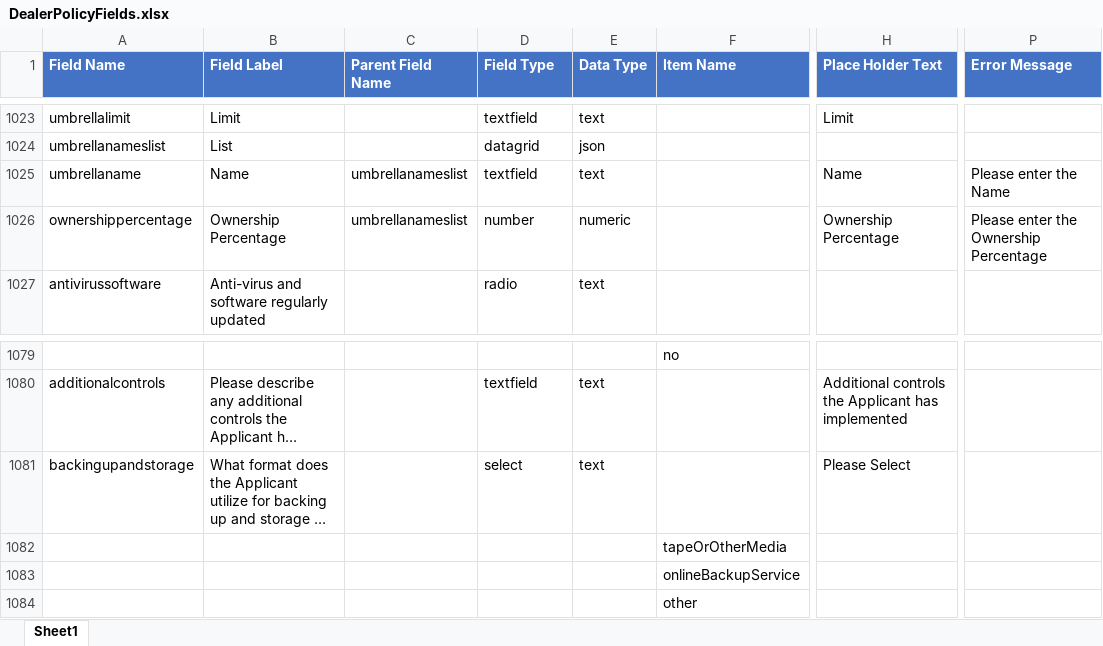
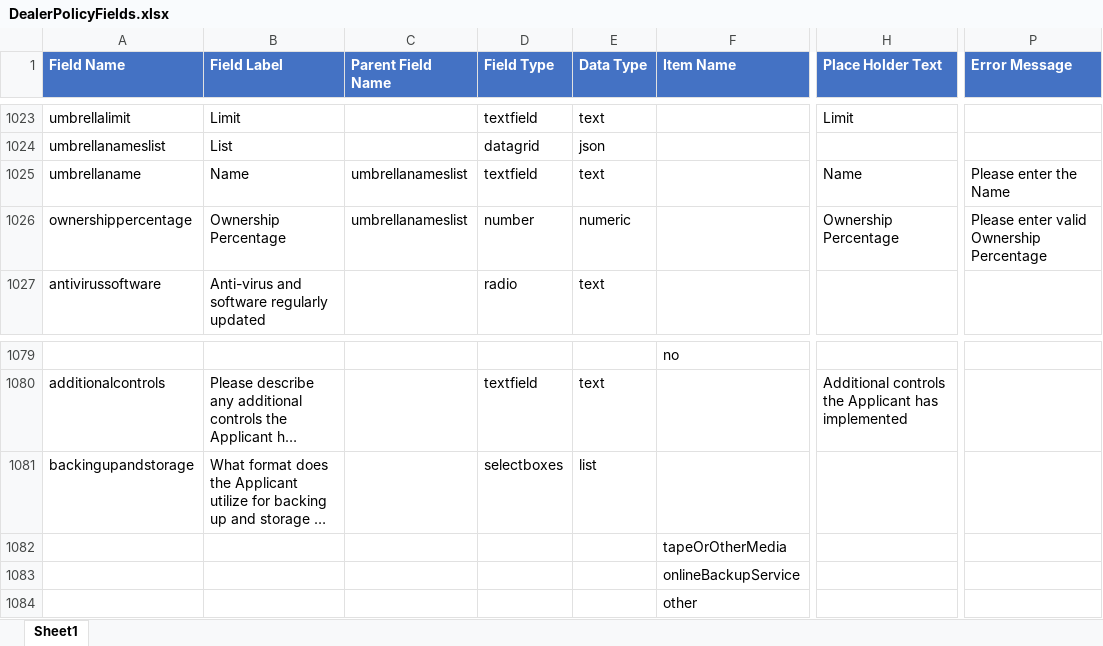
Before and after one commit to vijayeox/jenkinsdemo-API, an Excel workbook: clients/ArrowHead/content/entity/DealerPolicyFields.xlsx, sheet Sheet1, drawn as a sheet; only a part is shown, gaps mark what is left out; long unchanged cells end in …; values as stored, in another font and other column widths than the file's, no borders; conditional formats not drawn; the diff names each change by its address in the sheet, - before the commit and + after, or states it on an @@ line.

Commit message:
Update latest forms and field mapping template

```diff
--- a/clients/ArrowHead/content/entity/DealerPolicyFields.xlsx (sheet Sheet1)
+++ b/clients/ArrowHead/content/entity/DealerPolicyFields.xlsx (sheet Sheet1)
-P1026 (Error Message): Please enter the Ownership Percentage
+P1026 (Error Message): Please enter valid Ownership Percentage
-D1081 (Field Type): select
+D1081 (Field Type): selectboxes
-E1081 (Data Type): text
+E1081 (Data Type): list
-H1081 (Place Holder Text): Please Select
+H1081 (Place Holder Text): (empty)
```
Also changed, not shown: 1 other file.
